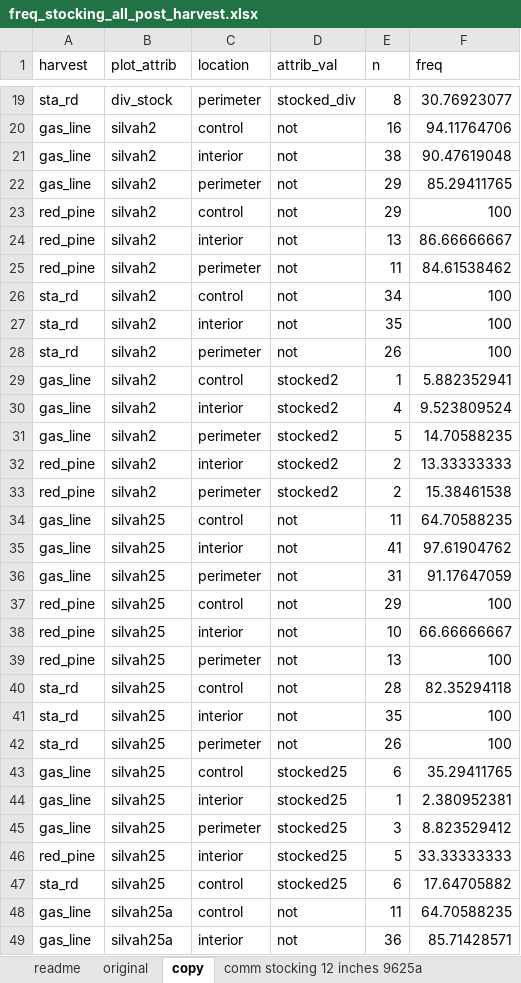
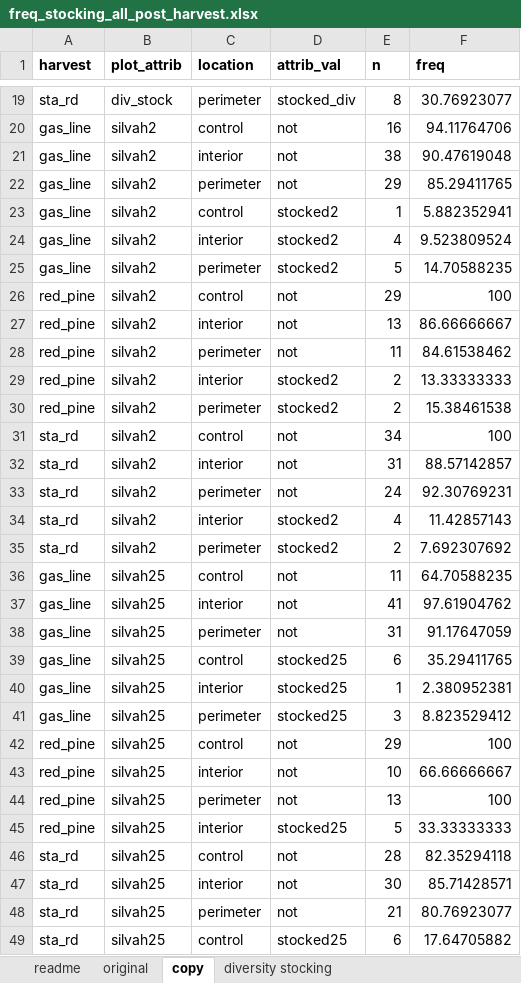
Before and after one commit to peter-smallidge/slash-wall-vegetation, an Excel workbook: freq_stocking_all_post_harvest.xlsx, sheet copy, drawn as a sheet; only a part is shown, gaps mark what is left out; the shorter side is filled out with more unchanged rows; values as stored, in another font and other column widths than the file's, no borders; removed rows and columns are numbered as before the commit, all else as after; the diff covers the shown part only; the diff names each change by its address in the sheet, - before the commit and + after, or states it on an @@ line.

```diff
--- a/freq_stocking_all_post_harvest.xlsx (sheet copy)
+++ b/freq_stocking_all_post_harvest.xlsx (sheet copy)
+sheet tab: diversity stocking
-A1:F1 bold: off
+A1:F1 bold: on
@@ row 29 moved to row 23: gas_line @@
@@ row 30 moved to row 24: gas_line @@
@@ row 31 moved to row 25: gas_line @@
-row 27: sta_rd | silvah2 | interior | not | 35 | 100
-row 28: sta_rd | silvah2 | perimeter | not | 26 | 100
@@ row 26 moved to row 31: sta_rd @@
+row 32: sta_rd | silvah2 | interior | not | 31 | 88.57142857
+row 33: sta_rd | silvah2 | perimeter | not | 24 | 92.30769231
+row 34: sta_rd | silvah2 | interior | stocked2 | 4 | 11.42857143
+row 35: sta_rd | silvah2 | perimeter | stocked2 | 2 | 7.692307692
@@ row 43 moved to row 39: gas_line @@
@@ row 44 moved to row 40: gas_line @@
@@ row 45 moved to row 41: gas_line @@
@@ row 46 moved to row 45: red_pine @@
-E47 (n): 35
+E47 (n): 30
-F47 (freq): 100
+F47 (freq): 85.71428571
-E48 (n): 26
+E48 (n): 21
-F48 (freq): 100
+F48 (freq): 80.76923077
```
Also changed, not shown: 4 added rows, 1 removed row and 33 moved rows elsewhere in this sheet, sheet comm stocking 12 inches 9625a, sheet commercial stocking 4.5 ft 770a, sheet original, formulas that keep their value, charts or pictures, graphs_EXCEL_stocking_comm_diversity_interf.xlsx, regen-commercial-point-and-acre.xlsx, 4 other files.
